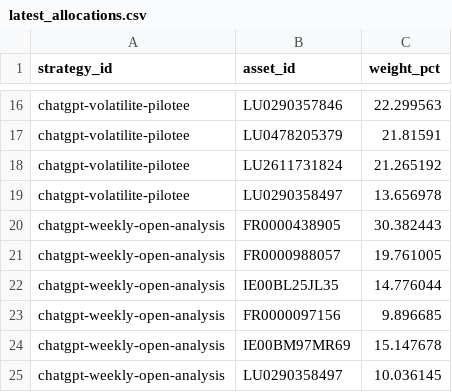
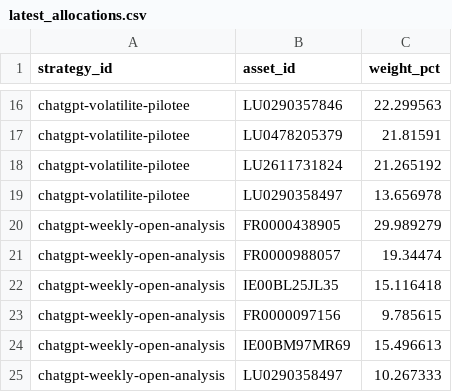
Before and after one commit to OPCooaching/assurance-vie-data, a CSV file: data/chatgpt/latest_allocations.csv, drawn as a sheet; only a part is shown, gaps mark what is left out.

```diff
--- a/data/chatgpt/latest_allocations.csv
+++ b/data/chatgpt/latest_allocations.csv
@@ -19,7 +19,7 @@ chatgpt-volatilite-pilotee,LU2611731824,21.265192
 chatgpt-volatilite-pilotee,LU0290358497,13.656978
-chatgpt-weekly-open-analysis,FR0000438905,30.382443
-chatgpt-weekly-open-analysis,FR0000988057,19.761005
-chatgpt-weekly-open-analysis,IE00BL25JL35,14.776044
-chatgpt-weekly-open-analysis,FR0000097156,9.896685
-chatgpt-weekly-open-analysis,IE00BM97MR69,15.147678
-chatgpt-weekly-open-analysis,LU0290358497,10.036145
+chatgpt-weekly-open-analysis,FR0000438905,29.989279
+chatgpt-weekly-open-analysis,FR0000988057,19.34474
+chatgpt-weekly-open-analysis,IE00BL25JL35,15.116418
+chatgpt-weekly-open-analysis,FR0000097156,9.785615
+chatgpt-weekly-open-analysis,IE00BM97MR69,15.496613
+chatgpt-weekly-open-analysis,LU0290358497,10.267333
```
Also changed, not shown: data/benchmarks/bernard_origin_consolidated.csv, data/chatgpt/performance.csv, 16 other files.
